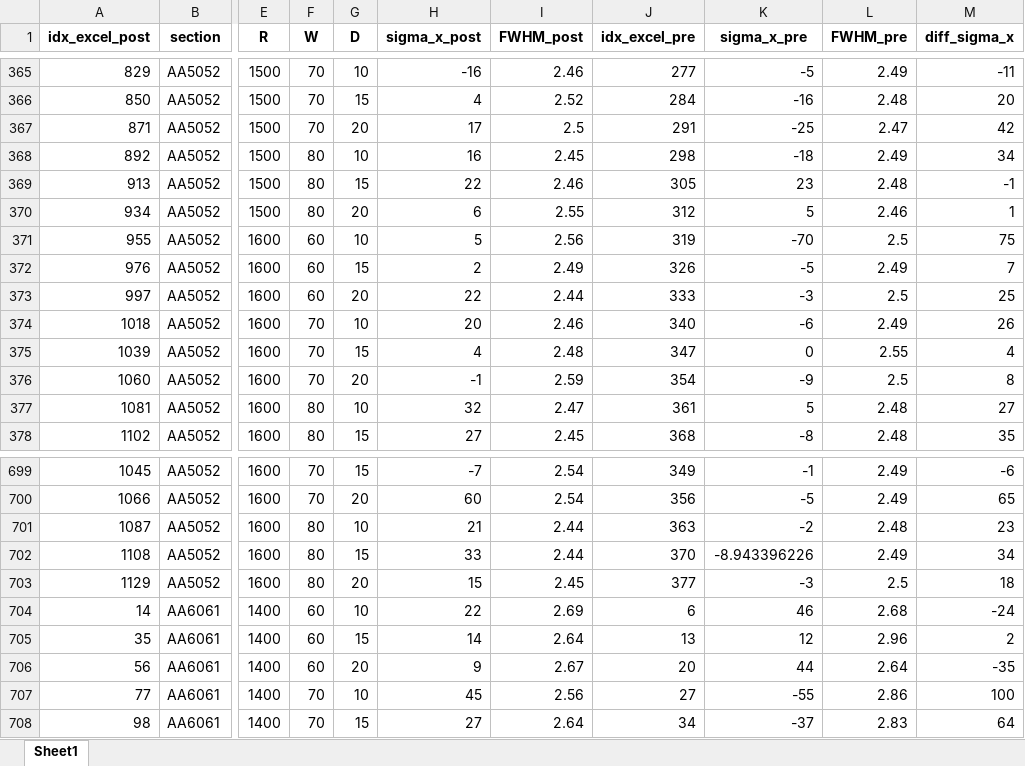
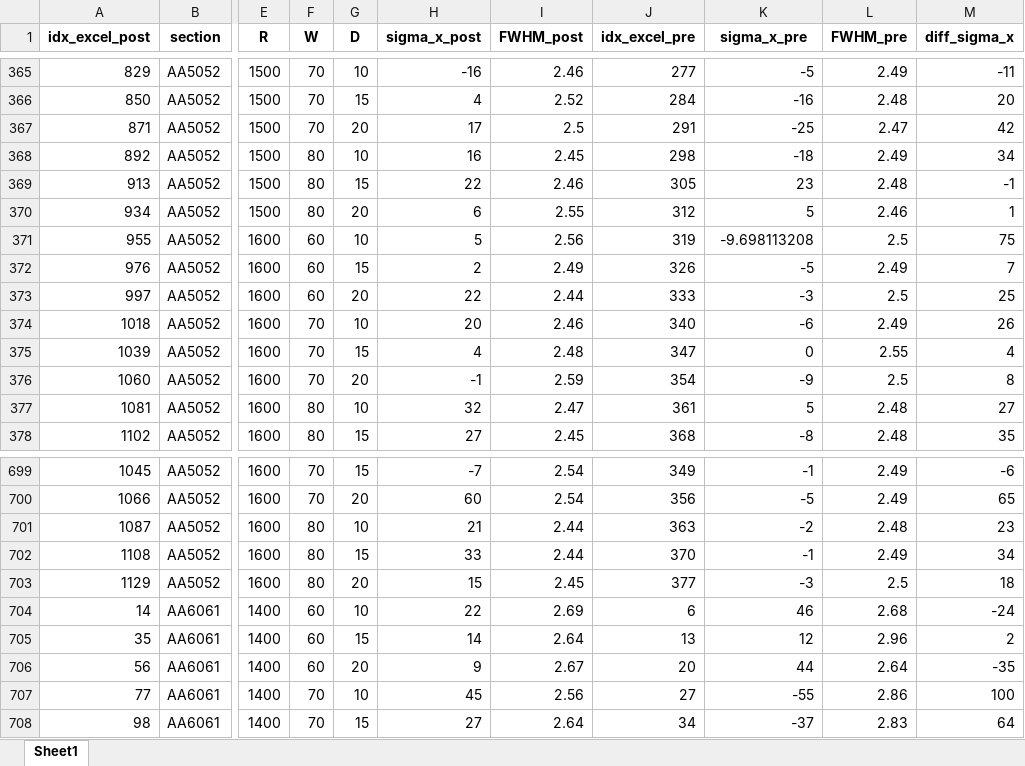
Before and after one commit to warisa-cmu/weld-ml, an Excel workbook: src/P02_data/T01_explore/S04_residual_stress_imputed.xlsx, sheet Sheet1, drawn as a sheet; only a part is shown, gaps mark what is left out; values as stored, in another font and other column widths than the file's, no borders; the diff names each change by its address in the sheet, - before the commit and + after, or states it on an @@ line.

```diff
--- a/src/P02_data/T01_explore/S04_residual_stress_imputed.xlsx (sheet Sheet1)
+++ b/src/P02_data/T01_explore/S04_residual_stress_imputed.xlsx (sheet Sheet1)
-K371 (sigma_x_pre): -70
+K371 (sigma_x_pre): -9.698113208
-K702 (sigma_x_pre): -8.943396226
+K702 (sigma_x_pre): -1
```
Also changed, not shown: 1 other file.
